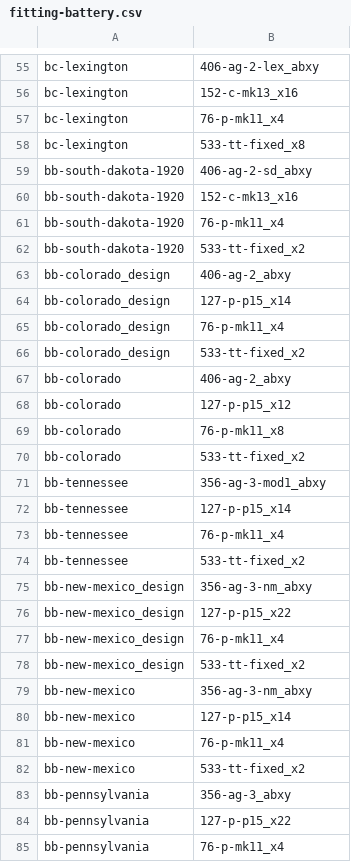
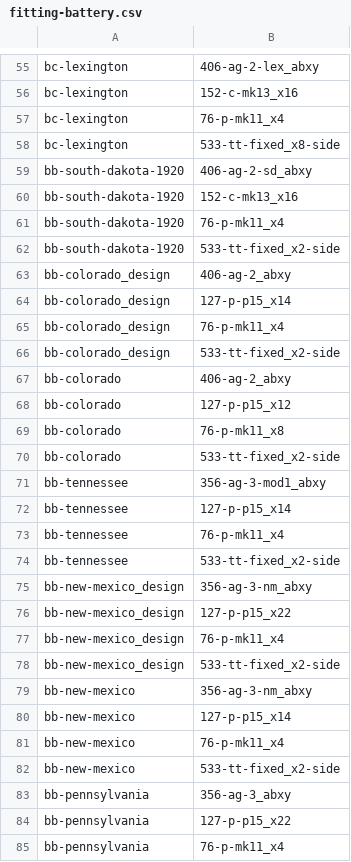
Before and after one commit to jasonmarcher/ferrous-dressed-vessels, a CSV file: res/prebuilt/fitting-battery.csv, drawn as a sheet; only a part is shown, gaps mark what is left out; the diff covers the shown part only.

```diff
--- a/res/prebuilt/fitting-battery.csv
+++ b/res/prebuilt/fitting-battery.csv
@@ -57,3 +57,3 @@ bc-lexington,152-c-mk13_x16
 bc-lexington,76-p-mk11_x4
-bc-lexington,533-tt-fixed_x8
+bc-lexington,533-tt-fixed_x8-side
 bb-south-dakota-1920,406-ag-2-sd_abxy
@@ -61,3 +61,3 @@ bb-south-dakota-1920,152-c-mk13_x16
 bb-south-dakota-1920,76-p-mk11_x4
-bb-south-dakota-1920,533-tt-fixed_x2
+bb-south-dakota-1920,533-tt-fixed_x2-side
 bb-colorado_design,406-ag-2_abxy
@@ -65,3 +65,3 @@ bb-colorado_design,127-p-p15_x14
 bb-colorado_design,76-p-mk11_x4
-bb-colorado_design,533-tt-fixed_x2
+bb-colorado_design,533-tt-fixed_x2-side
 bb-colorado,406-ag-2_abxy
@@ -69,3 +69,3 @@ bb-colorado,127-p-p15_x12
 bb-colorado,76-p-mk11_x8
-bb-colorado,533-tt-fixed_x2
+bb-colorado,533-tt-fixed_x2-side
 bb-tennessee,356-ag-3-mod1_abxy
@@ -73,3 +73,3 @@ bb-tennessee,127-p-p15_x14
 bb-tennessee,76-p-mk11_x4
-bb-tennessee,533-tt-fixed_x2
+bb-tennessee,533-tt-fixed_x2-side
 bb-new-mexico_design,356-ag-3-nm_abxy
@@ -77,3 +77,3 @@ bb-new-mexico_design,127-p-p15_x22
 bb-new-mexico_design,76-p-mk11_x4
-bb-new-mexico_design,533-tt-fixed_x2
+bb-new-mexico_design,533-tt-fixed_x2-side
 bb-new-mexico,356-ag-3-nm_abxy
@@ -81,3 +81,3 @@ bb-new-mexico,127-p-p15_x14
 bb-new-mexico,76-p-mk11_x4
-bb-new-mexico,533-tt-fixed_x2
+bb-new-mexico,533-tt-fixed_x2-side
 bb-pennsylvania,356-ag-3_abxy
```
Also changed, not shown: 87 added rows and 3 edited cells elsewhere in this file, res/prebuilt/ammo.csv, res/prebuilt/batteries.csv, 3 other files.
